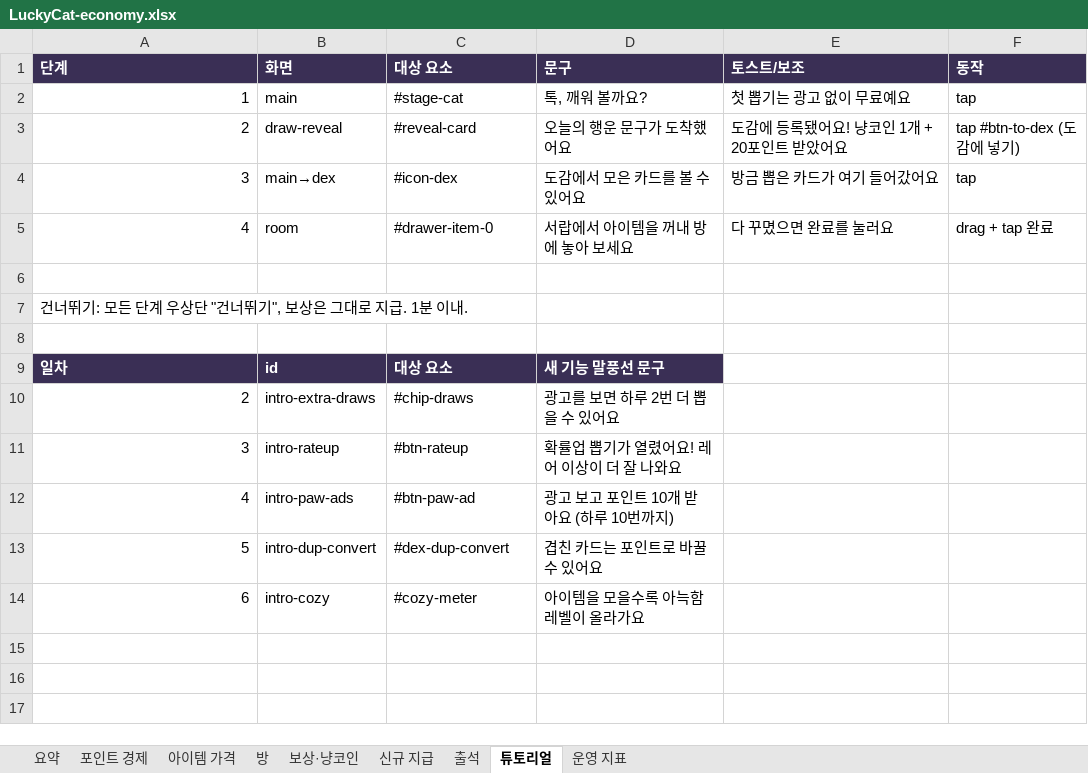
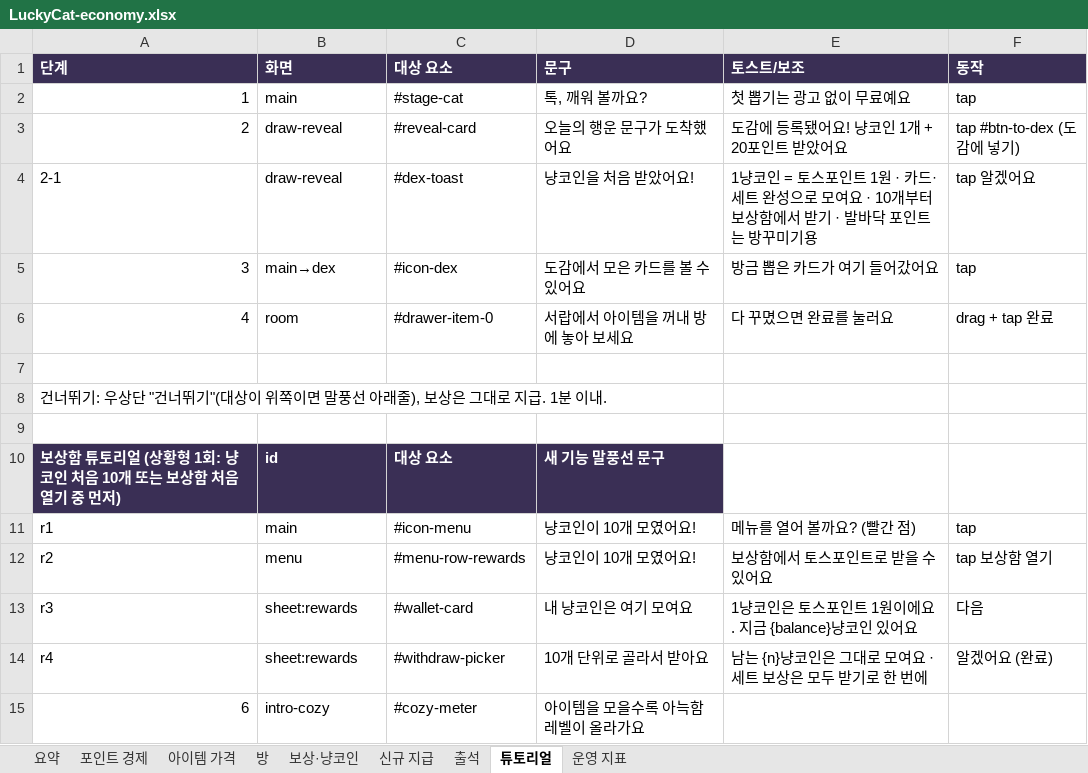
Before and after one commit to kwt0821-toss/good_luck_today, an Excel workbook: config/LuckyCat-economy.xlsx, sheet 튜토리얼, drawn as a sheet; values as stored, in another font and other column widths than the file's, no borders; removed rows and columns are numbered as before the commit, all else as after; the diff names each change by its address in the sheet, - before the commit and + after, or states it on an @@ line.

```diff
--- a/config/LuckyCat-economy.xlsx (sheet 튜토리얼)
+++ b/config/LuckyCat-economy.xlsx (sheet 튜토리얼)
+row 4: 2-1 | draw-reveal | #dex-toast | 냥코인을 처음 받았어요! | 1냥코인 = 토스포인트 1원 · 카드·세트 완성으로 모여요 · 10개부터 보상함에서 받기 · 발바닥 포인트는 방꾸미기용 | tap 알겠어요
-A8 (단계): …너뛰기: 모든 단계 우상단 "건너뛰기", 보상은…
+A8 (단계): …너뛰기: 우상단 "건너뛰기"(대상이 위쪽이면 말풍선 아래줄), 보상은…
-A10 (단계): 일차
+A10 (단계): 보상함 튜토리얼 (상황형 1회: 냥코인 처음 10개 또는 보상함 처음 열기 중 먼저)
-row 10: 2 | intro-extra-draws | #chip-draws | 광고를 보면 하루 2번 더 뽑을 수 있어요
-row 11: 3 | intro-rateup | #btn-rateup | 확률업 뽑기가 열렸어요! 레어 이상이 더 잘 나와요
-row 12: 4 | intro-paw-ads | #btn-paw-ad | 광고 보고 포인트 10개 받아요 (하루 10번까지)
-row 13: 5 | intro-dup-convert | #dex-dup-convert | 겹친 카드는 포인트로 바꿀 수 있어요
+row 11: r1 | main | #icon-menu | 냥코인이 10개 모였어요! | 메뉴를 열어 볼까요? (빨간 점) | tap
+row 12: r2 | menu | #menu-row-rewards | 냥코인이 10개 모였어요! | 보상함에서 토스포인트로 받을 수 있어요 | tap 보상함 열기
+row 13: r3 | sheet:rewards | #wallet-card | 내 냥코인은 여기 모여요 | 1냥코인은 토스포인트 1원이에요. 지금 {balance}냥코인 있어요 | 다음
+row 14: r4 | sheet:rewards | #withdraw-picker | 10개 단위로 골라서 받아요 | 남는 {n}냥코인은 그대로 모여요 · 세트 보상은 모두 받기로 한 번에 | 알겠어요 (완료)
```
Also changed, not shown: 4 other files.
